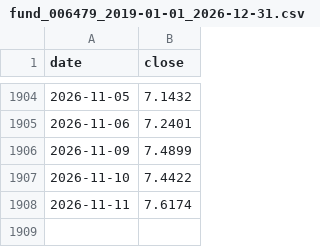
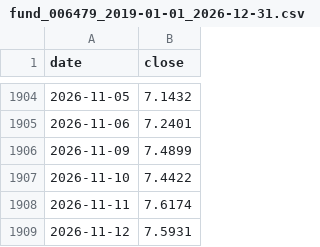
Before and after one commit to lishulincug/autotrade, a CSV file: .data_cache/fund_006479_2019-01-01_2026-12-31.csv, drawn as a sheet; only a part is shown, gaps mark what is left out; the diff names each change by its address in the sheet, - before the commit and + after, or states it on an @@ line.

```diff
--- a/.data_cache/fund_006479_2019-01-01_2026-12-31.csv
+++ b/.data_cache/fund_006479_2019-01-01_2026-12-31.csv
+row 1909: 2026-11-12 | 7.5931
```
Also changed, not shown: .data_cache/fund_011061_2019-01-01_2026-12-31.csv, .data_cache/fund_011062_2019-01-01_2026-12-31.csv, 13 other files.
